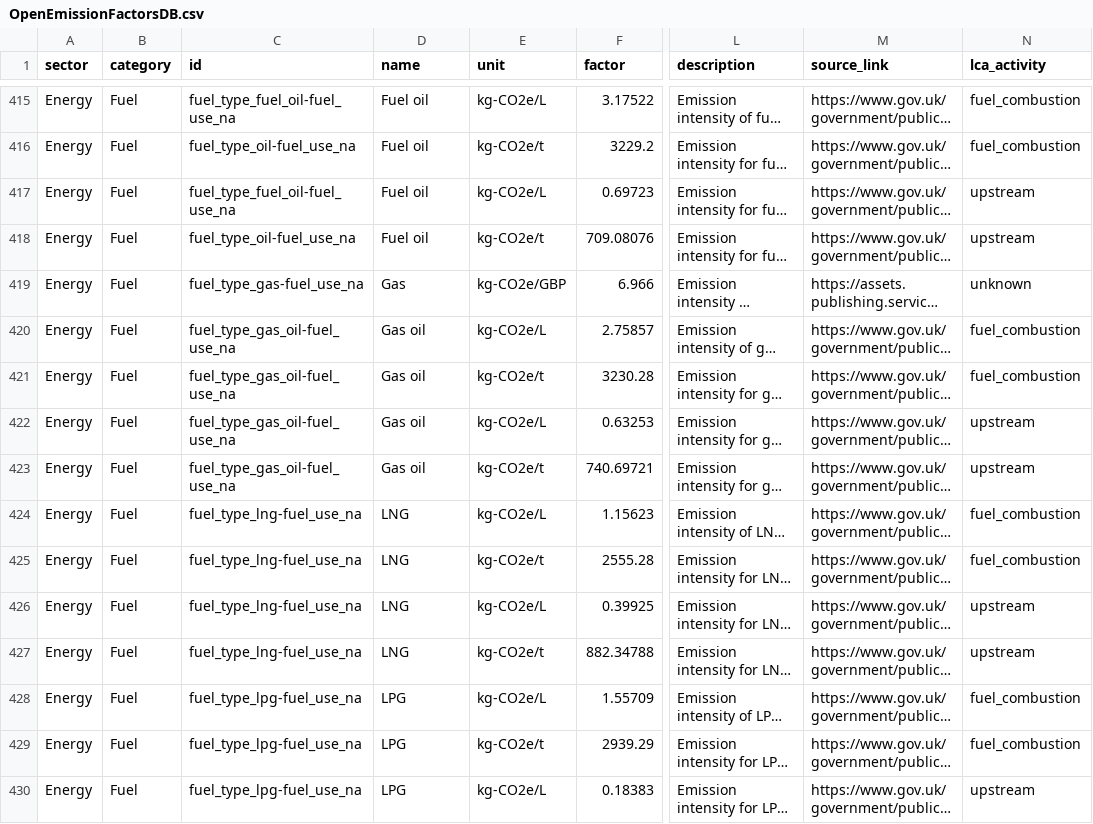
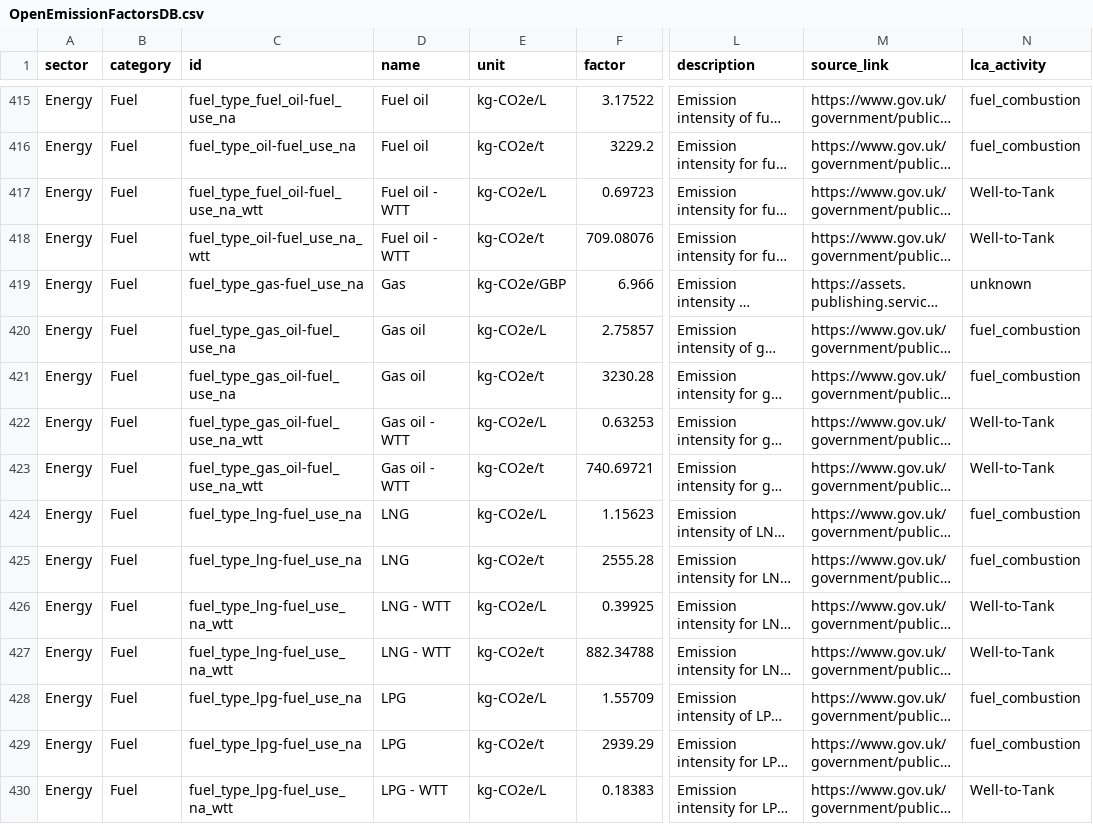
Before and after one commit to digitalronin/Open-Emission-Factors-DB, a CSV file: OpenEmissionFactorsDB.csv, drawn as a sheet; only a part is shown, gaps mark what is left out; long unchanged cells end in …; the diff covers the shown part only; the diff names each change by its address in the sheet, - before the commit and + after, or states it on an @@ line.

Commit message:
Review structure

```diff
--- a/OpenEmissionFactorsDB.csv
+++ b/OpenEmissionFactorsDB.csv
-C417 (id): fuel_type_fuel_oil-fuel_use_na
+C417 (id): fuel_type_fuel_oil-fuel_use_na_wtt
-D417:D418 (name): Fuel oil
+D417:D418 (name): Fuel oil - WTT
-N417:N418 (lca_activity): upstream
+N417:N418 (lca_activity): Well-to-Tank
-C418 (id): fuel_type_oil-fuel_use_na
+C418 (id): fuel_type_oil-fuel_use_na_wtt
-C422:C423 (id): fuel_type_gas_oil-fuel_use_na
+C422:C423 (id): fuel_type_gas_oil-fuel_use_na_wtt
-D422:D423 (name): Gas oil
+D422:D423 (name): Gas oil - WTT
-N422:N423 (lca_activity): upstream
+N422:N423 (lca_activity): Well-to-Tank
-C426:C427 (id): fuel_type_lng-fuel_use_na
+C426:C427 (id): fuel_type_lng-fuel_use_na_wtt
-D426:D427 (name): LNG
+D426:D427 (name): LNG - WTT
-N426:N427 (lca_activity): upstream
+N426:N427 (lca_activity): Well-to-Tank
-C430 (id): fuel_type_lpg-fuel_use_na
+C430 (id): fuel_type_lpg-fuel_use_na_wtt
-D430 (name): LPG
+D430 (name): LPG - WTT
-N430 (lca_activity): upstream
+N430 (lca_activity): Well-to-Tank
```
Also changed, not shown: 128 edited cells elsewhere in this file.
